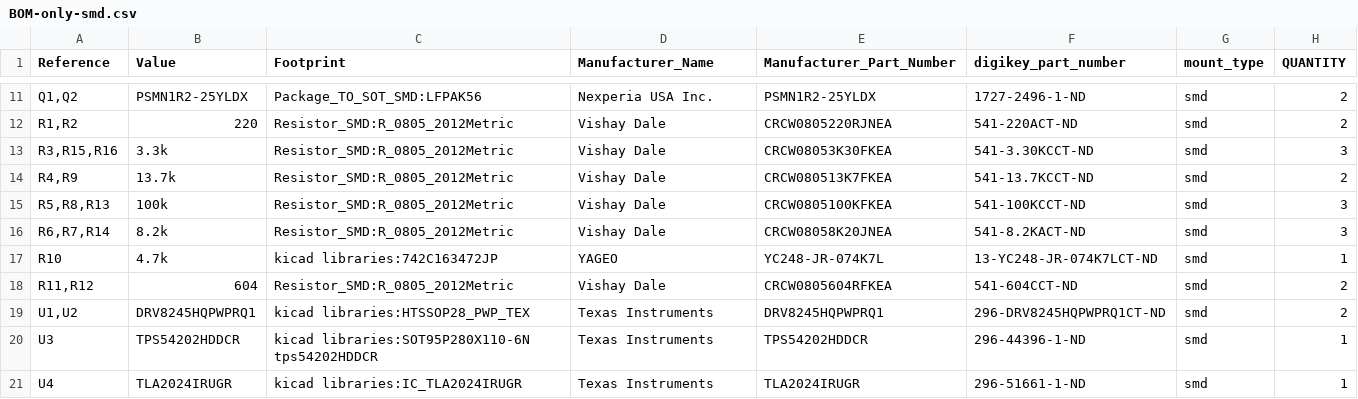
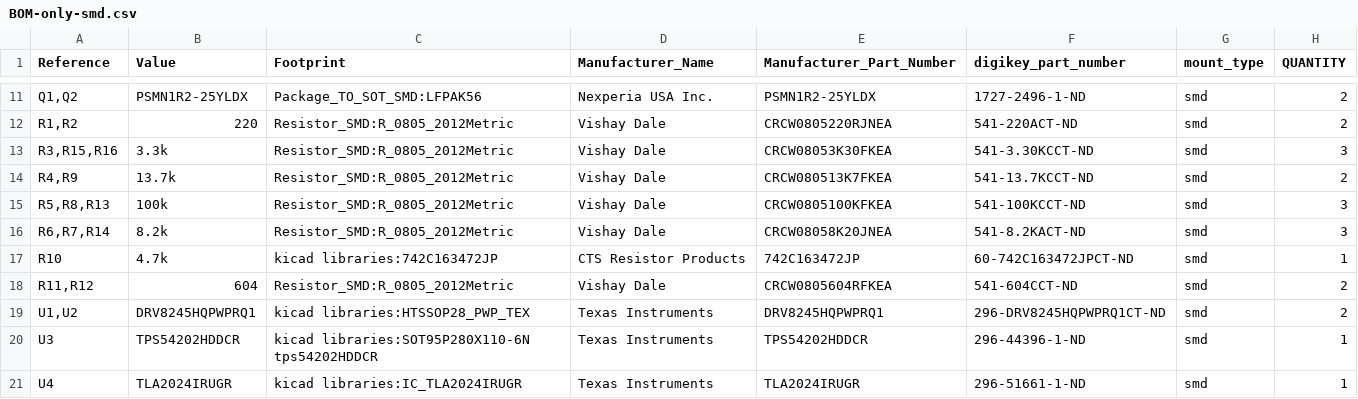
Before and after one commit to gobabygocarswithjoysticks/gbg-pcb, a CSV file: PCB_production/BOM-only-smd.csv, drawn as a sheet; only a part is shown, gaps mark what is left out.

```diff
--- a/PCB_production/BOM-only-smd.csv
+++ b/PCB_production/BOM-only-smd.csv
@@ -16,3 +16,3 @@
 "R6,R7,R14","8.2k","Resistor_SMD:R_0805_2012Metric","Vishay Dale","CRCW08058K20JNEA","541-8.2KACT-ND","smd","3"
-"R10","4.7k","kicad libraries:742C163472JP","YAGEO","YC248-JR-074K7L","13-YC248-JR-074K7LCT-ND","smd","1"
+"R10","4.7k","kicad libraries:742C163472JP","CTS Resistor Products","742C163472JP","60-742C163472JPCT-ND","smd","1"
 "R11,R12","604","Resistor_SMD:R_0805_2012Metric","Vishay Dale","CRCW0805604RFKEA","541-604CCT-ND","smd","2"
```
Also changed, not shown: PCB_production/BOM-with-DNP.csv, PCB_production/BOM-without-motor-battery-button-connectors.csv, 2 other files.
